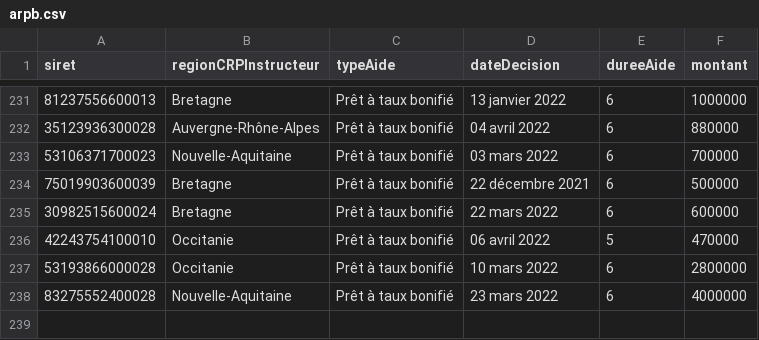
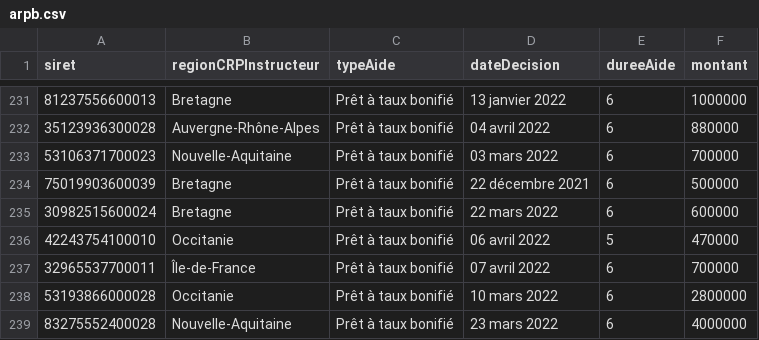
Before and after one commit to chrnin/arpbDge, a CSV file: arpb.csv, drawn as a sheet; only a part is shown, gaps mark what is left out.

Commit message:
New data at 2022-04-20T06:29:35Z [skip ci]

```diff
--- a/arpb.csv
+++ b/arpb.csv
@@ -236,2 +236,3 @@ siret,regionCRPInstructeur,typeAide,dateDecision,dureeAide,montant
 42243754100010,Occitanie,Prêt à taux bonifié,06 avril 2022,5,470000
+32965537700011,Île-de-France,Prêt à taux bonifié,07 avril 2022,6,700000
 53193866000028,Occitanie,Prêt à taux bonifié,10 mars 2022,6,2800000
```
